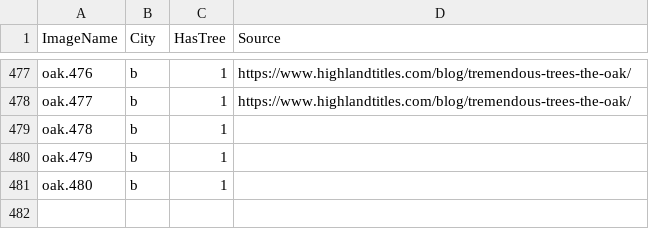
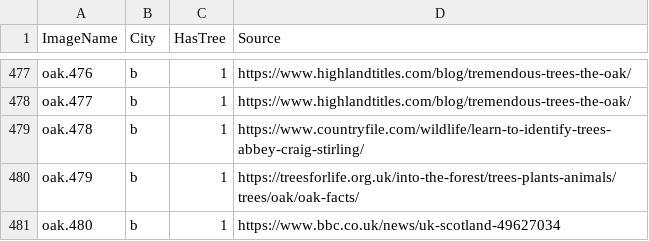
Before and after one commit to westrany/Tree-Species-Classification-with-Deep-Learning, a CSV file: ImageSource.csv, drawn as a sheet; only a part is shown, gaps mark what is left out.

```diff
--- a/ImageSource.csv
+++ b/ImageSource.csv
@@ -478,4 +478,4 @@ oak.476,b,1,https://www.highlandtitles.com/blog/tremendous-trees-the-oak/
 oak.477,b,1,https://www.highlandtitles.com/blog/tremendous-trees-the-oak/
-oak.478,b,1,
-oak.479,b,1,
-oak.480,b,1,
+oak.478,b,1,https://www.countryfile.com/wildlife/learn-to-identify-trees-abbey-craig-stirling/
+oak.479,b,1,https://treesforlife.org.uk/into-the-forest/trees-plants-animals/trees/oak/oak-facts/
+oak.480,b,1,https://www.bbc.co.uk/news/uk-scotland-49627034
```
Also changed, not shown: 8 other files.
